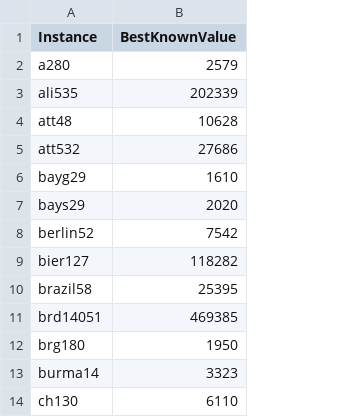
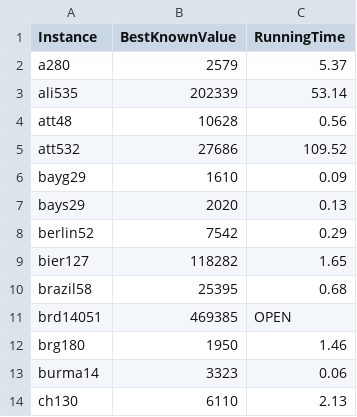
Before and after one commit to othma125/ConcordClone, a CSV file: TSPLIB/best_known_values.csv, drawn as a sheet; only a part is shown; the diff names each change by its address in the sheet, - before the commit and + after, or states it on an @@ line.

Commit message:
running time added

```diff
--- a/TSPLIB/best_known_values.csv
+++ b/TSPLIB/best_known_values.csv
+column C (RunningTime), rows 2-14: 5.37 | 53.14 | 0.56 | 109.52 | 0.09 | 0.13 | 0.29 | 1.65 | 0.68 | OPEN | 1.46 | 0.06 | 2.13
```
Also changed, not shown: 1 other file.
